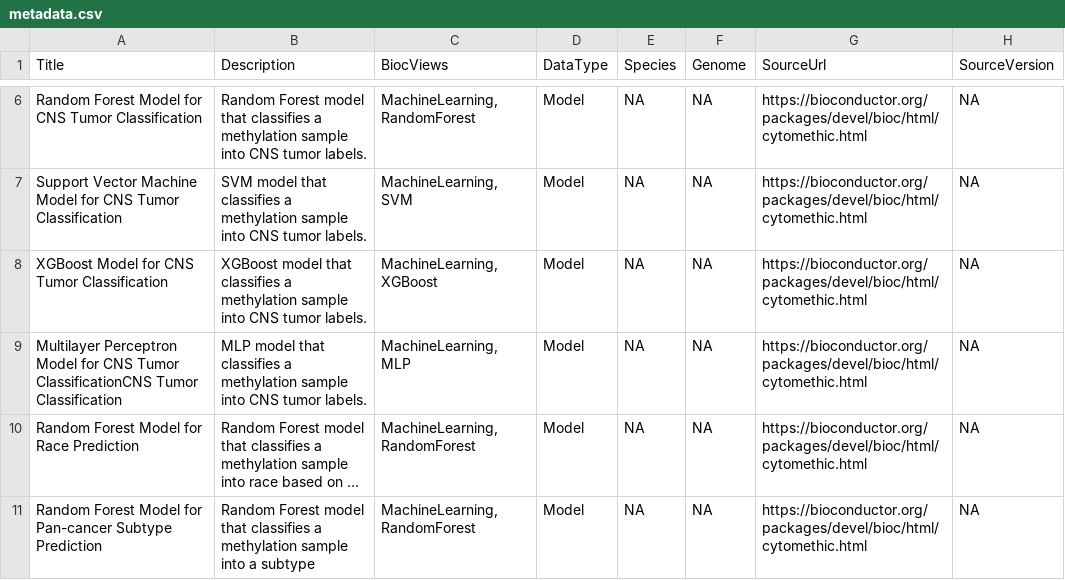
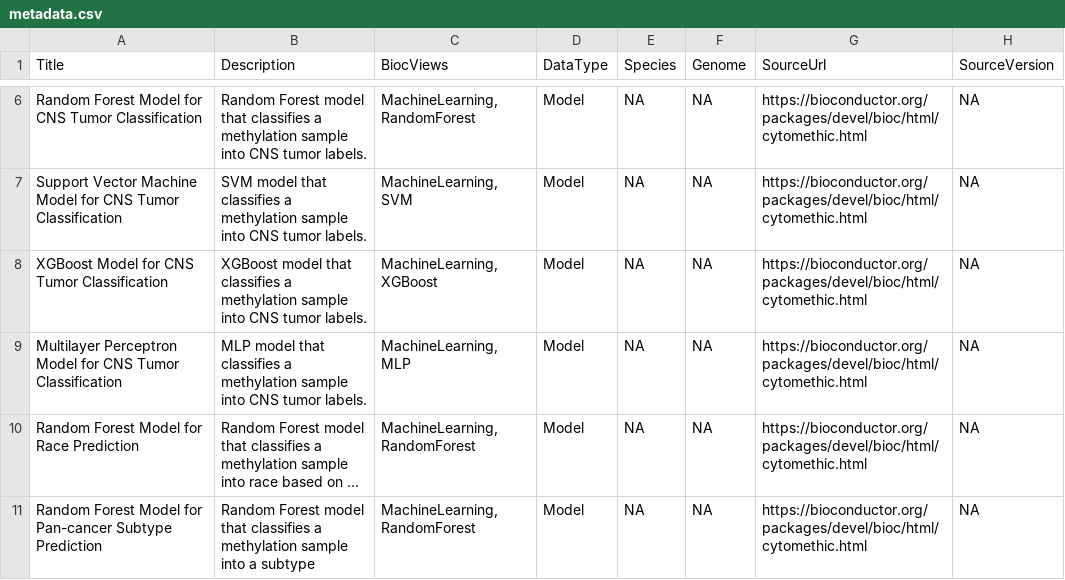
Before and after one commit to zhou-lab/CytoMethIC, a CSV file: inst/extdata/metadata.csv, drawn as a sheet; only a part is shown, gaps mark what is left out; long unchanged cells end in …; the diff names each change by its address in the sheet, - before the commit and + after, or states it on an @@ line.

```diff
--- a/inst/extdata/metadata.csv
+++ b/inst/extdata/metadata.csv
-A9 (Title): …CNS Tumor ClassificationCNS Tumor Classification
+A9 (Title): …CNS Tumor Classification
```
Also changed, not shown: 3 other files.
